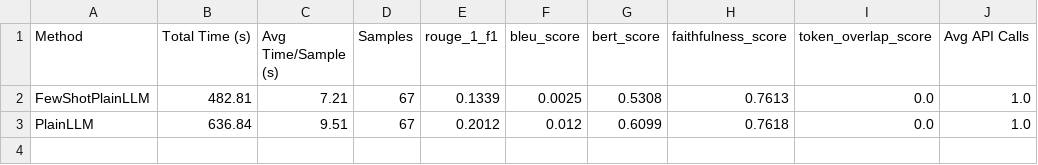
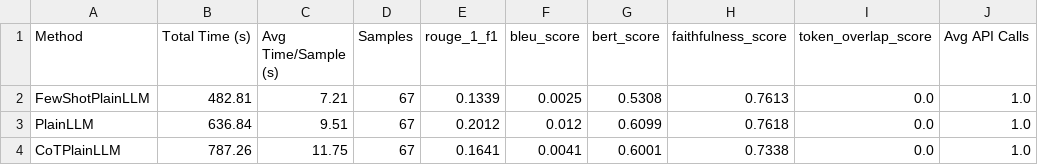
Before and after one commit to balajivenky06/RAG-Docstring, a CSV file: results/phi4_14b/comprehensive_plain_comparison_report.csv, drawn as a sheet.

Commit message:
phi4:14b plain COT results generated

```diff
--- a/results/phi4_14b/comprehensive_plain_comparison_report.csv
+++ b/results/phi4_14b/comprehensive_plain_comparison_report.csv
@@ -3 +3,2 @@ FewShotPlainLLM,482.81,7.21,67,0.1339,0.0025,0.5308,0.7613,0.0,1.0
 PlainLLM,636.84,9.51,67,0.2012,0.012,0.6099,0.7618,0.0,1.0
+CoTPlainLLM,787.26,11.75,67,0.1641,0.0041,0.6001,0.7338,0.0,1.0
```
Also changed, not shown: 11 other files.
